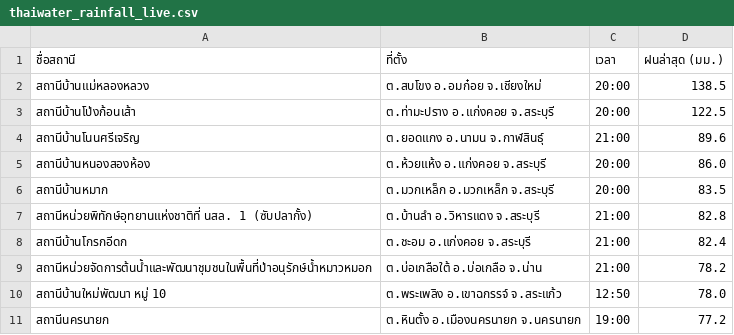
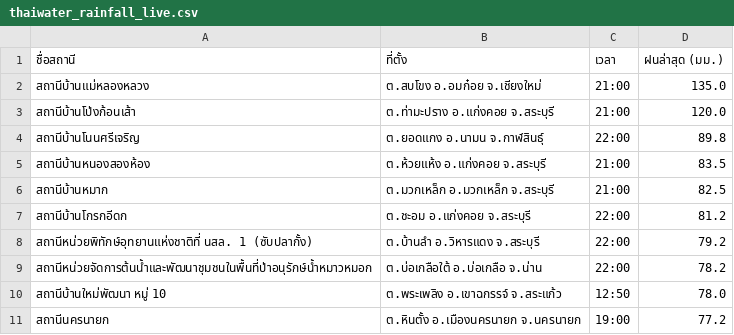
Before and after one commit to chaleeexez/scraper, a CSV file: thaiwater_rainfall_live.csv, drawn as a sheet.

```diff
--- a/thaiwater_rainfall_live.csv
+++ b/thaiwater_rainfall_live.csv
@@ -1,10 +1,10 @@
 ชื่อสถานี,ที่ตั้ง,เวลา,ฝนล่าสุด (มม.)
-สถานีบ้านแม่หลองหลวง,ต.สบโขง อ.อมก๋อย จ.เชียงใหม่,20:00,138.5
-สถานีบ้านโป่งก้อนเส้า,ต.ท่ามะปราง อ.แก่งคอย จ.สระบุรี,20:00,122.5
-สถานีบ้านโนนศรีเจริญ,ต.ยอดแกง อ.นามน จ.กาฬสินธุ์,21:00,89.6
-สถานีบ้านหนองสองห้อง,ต.ห้วยแห้ง อ.แก่งคอย จ.สระบุรี,20:00,86.0
-สถานีบ้านหมาก,ต.มวกเหล็ก อ.มวกเหล็ก จ.สระบุรี,20:00,83.5
-สถานีหน่วยพิทักษ์อุทยานแห่งชาติที่ นสล. 1 (ซับปลากั้ง),ต.บ้านลำ อ.วิหารแดง จ.สระบุรี,21:00,82.8
-สถานีบ้านโกรกอีดก,ต.ชะอม อ.แก่งคอย จ.สระบุรี,21:00,82.4
-สถานีหน่วยจัดการต้นน้ำและพัฒนาชุมชนในพื้นที่ป่าอนุรักษ์น้ำหมาวหมอก,ต.บ่อเกลือใต้ อ.บ่อเกลือ จ.น่าน,21:00,78.2
+สถานีบ้านแม่หลองหลวง,ต.สบโขง อ.อมก๋อย จ.เชียงใหม่,21:00,135.0
+สถานีบ้านโป่งก้อนเส้า,ต.ท่ามะปราง อ.แก่งคอย จ.สระบุรี,21:00,120.0
+สถานีบ้านโนนศรีเจริญ,ต.ยอดแกง อ.นามน จ.กาฬสินธุ์,22:00,89.8
+สถานีบ้านหนองสองห้อง,ต.ห้วยแห้ง อ.แก่งคอย จ.สระบุรี,21:00,83.5
+สถานีบ้านหมาก,ต.มวกเหล็ก อ.มวกเหล็ก จ.สระบุรี,21:00,82.5
+สถานีบ้านโกรกอีดก,ต.ชะอม อ.แก่งคอย จ.สระบุรี,22:00,81.2
+สถานีหน่วยพิทักษ์อุทยานแห่งชาติที่ นสล. 1 (ซับปลากั้ง),ต.บ้านลำ อ.วิหารแดง จ.สระบุรี,22:00,79.2
+สถานีหน่วยจัดการต้นน้ำและพัฒนาชุมชนในพื้นที่ป่าอนุรักษ์น้ำหมาวหมอก,ต.บ่อเกลือใต้ อ.บ่อเกลือ จ.น่าน,22:00,78.2
 สถานีบ้านใหม่พัฒนา หมู่ 10,ต.พระเพลิง อ.เขาฉกรรจ์ จ.สระแก้ว,12:50,78.0
```
